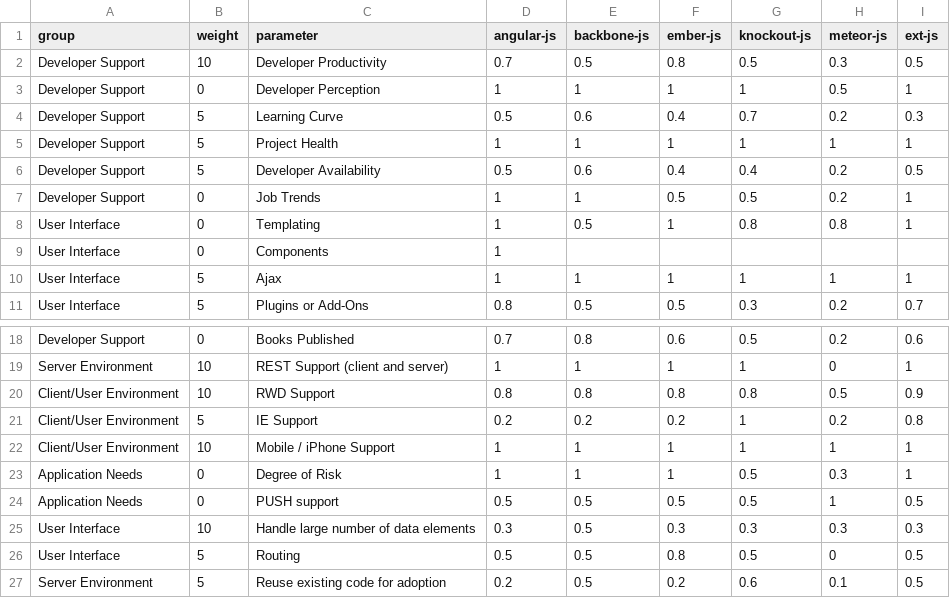
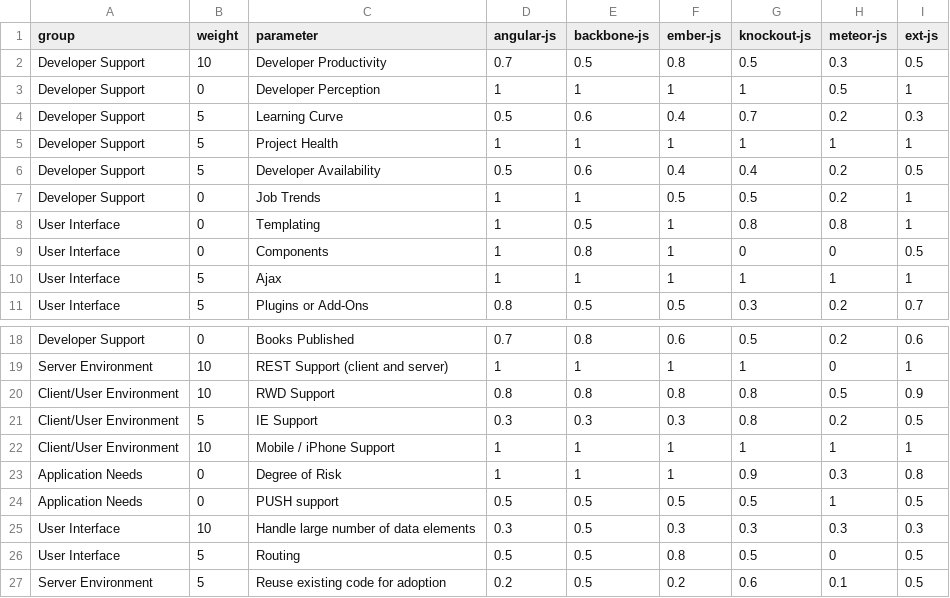
Before and after one commit to wipro-oss/spa-fwk-selection, a CSV file: app/csv/fwk-params.csv, drawn as a sheet; only a part is shown, gaps mark what is left out.

Commit message:
displaying totals and adding section weights

```diff
--- a/app/csv/fwk-params.csv
+++ b/app/csv/fwk-params.csv
@@ -8,3 +8,3 @@ Developer Support,0,Job Trends,1,1,0.5,0.5,0.2,1
 User Interface,0,Templating,1,0.5,1,0.8,0.8,1
-User Interface,0,Components,1,,,,,
+User Interface,0,Components,1,0.8,1,0,0,0.5
 User Interface,5,Ajax,1,1,1,1,1,1
@@ -20,5 +20,5 @@ Server Environment,10,REST Support (client and server),1,1,1,1,0,1
 Client/User Environment,10,RWD Support,0.8,0.8,0.8,0.8,0.5,0.9
-Client/User Environment,5,IE Support,0.2,0.2,0.2,1,0.2,0.8
+Client/User Environment,5,IE Support,0.3,0.3,0.3,0.8,0.2,0.5
 Client/User Environment,10,Mobile / iPhone Support,1,1,1,1,1,1
-Application Needs,0,Degree of Risk,1,1,1,0.5,0.3,1
+Application Needs,0,Degree of Risk,1,1,1,0.9,0.3,0.8
 Application Needs,0,PUSH support,0.5,0.5,0.5,0.5,1,0.5
```
Also changed, not shown: 4 other files.
